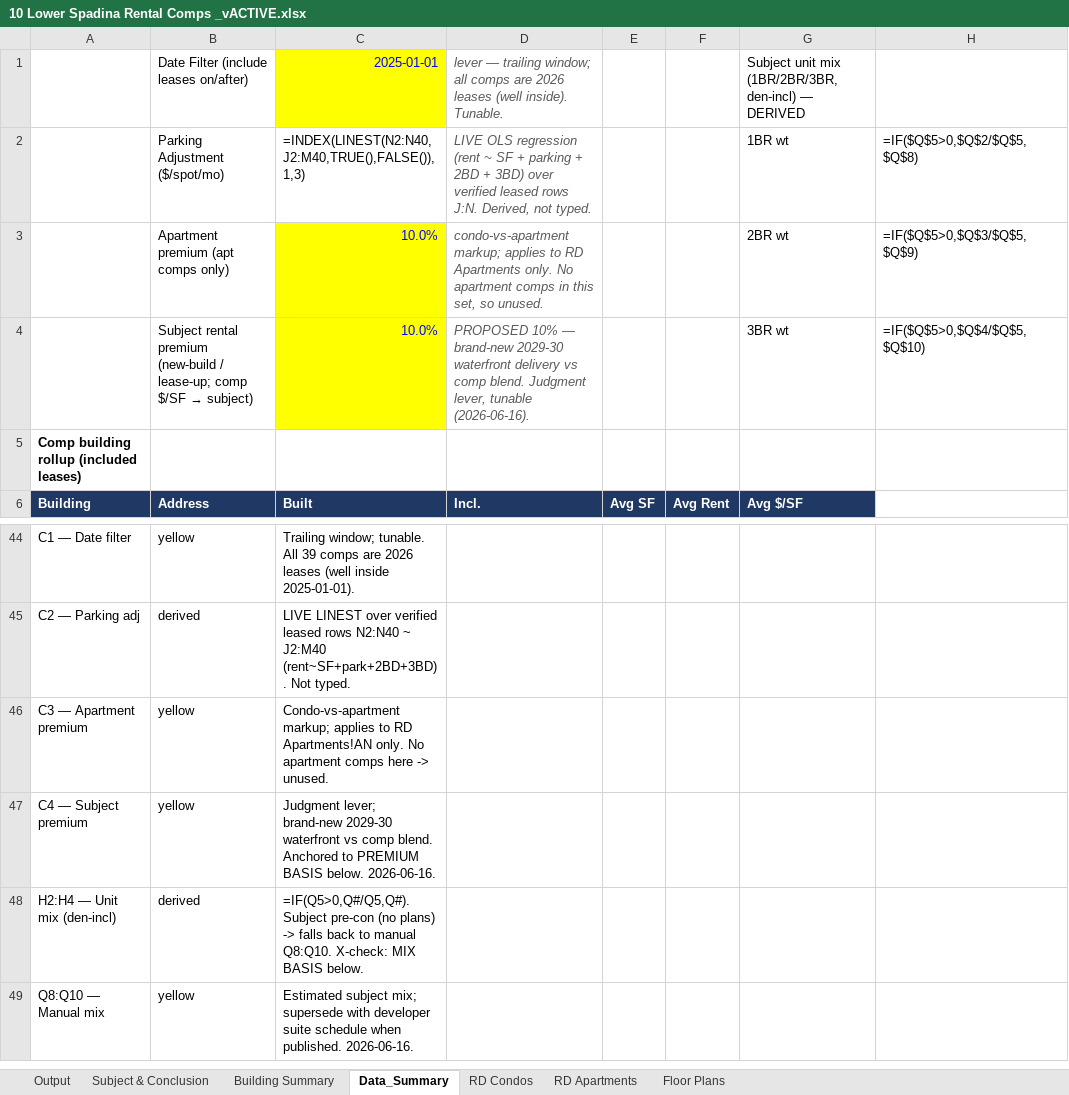
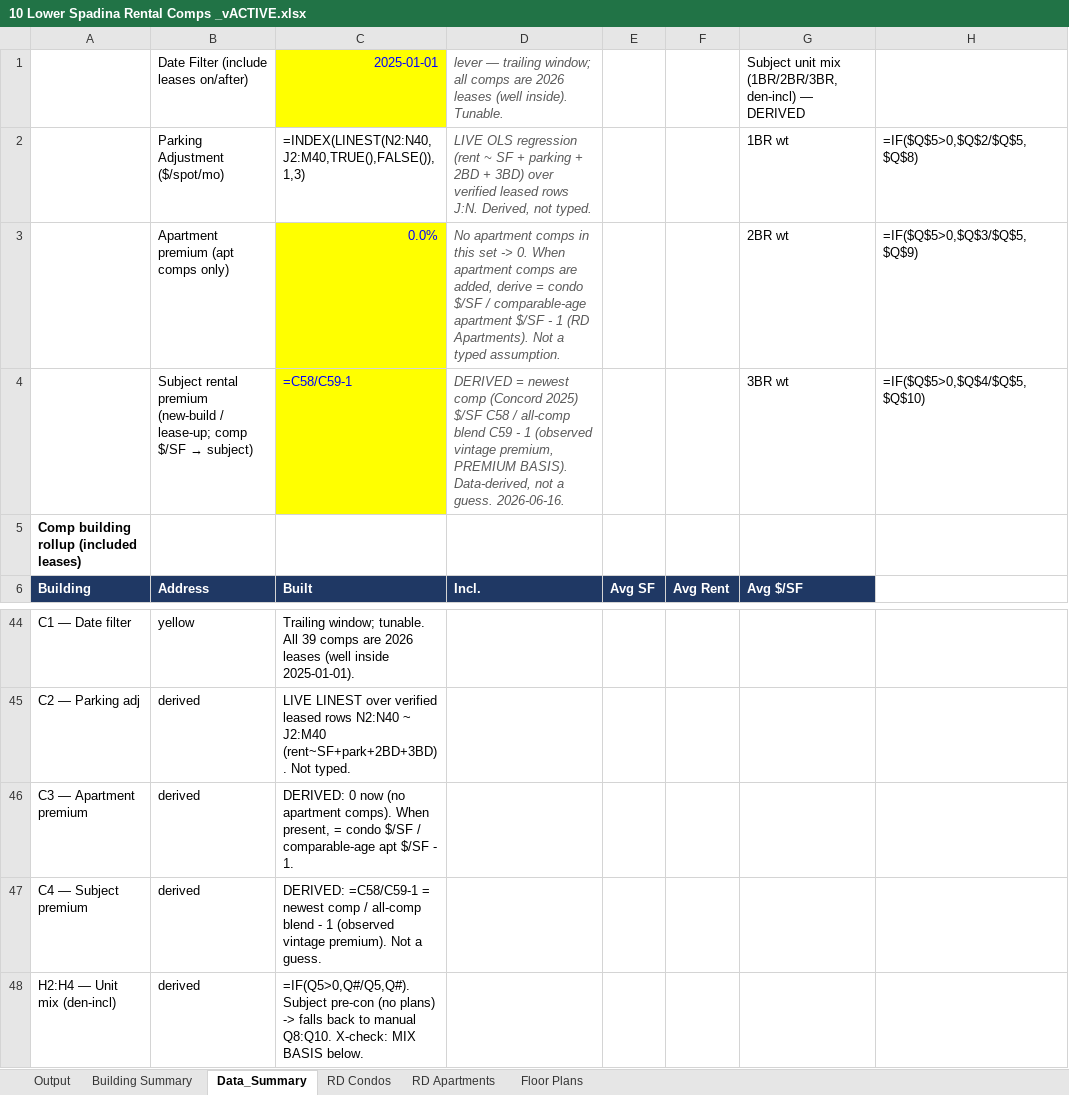
Before and after one commit to ata2saucy/highsirse-Claude-co-work-tool, an Excel workbook: 10 Lower Spadina Rental Comps _vACTIVE.xlsx, sheet Data_Summary, drawn as a sheet; only a part is shown, gaps mark what is left out; the shorter side is filled out with more unchanged rows; values as stored, in another font and other column widths than the file's, no borders; formulas without a stored value are shown as written; the diff names each change by its address in the sheet, - before the commit and + after, or states it on an @@ line.

```diff
--- a/10 Lower Spadina Rental Comps _vACTIVE.xlsx (sheet Data_Summary)
+++ b/10 Lower Spadina Rental Comps _vACTIVE.xlsx (sheet Data_Summary)
-sheet tab: Subject & Conclusion
-C3: 10.0%
+C3: 0.0%
-D3: condo-vs-apartment markup; applies to RD Apartments only. No apartment comps in this set, so unused.
+D3: No apartment comps in this set -> 0. When apartment comps are added, derive = condo $/SF / comparable-age apartment $/SF - 1 (RD Apartments). Not a typed assumption.
-C4: 10.0%
+C4: =C58/C59-1
-D4: PROPOSED 10% — brand-new 2029-30 waterfront delivery vs comp blend. Judgment lever, tunable (2026-06-16).
+D4: DERIVED = newest comp (Concord 2025) $/SF C58 / all-comp blend C59 - 1 (observed vintage premium, PREMIUM BASIS). Data-derived, not a guess. 2026-06-16.
-B46:B47: yellow
+B46:B47: derived
-C46: Condo-vs-apartment markup; applies to RD Apartments!AN only. No apartment comps here -> unused.
+C46: DERIVED: 0 now (no apartment comps). When present, = condo $/SF / comparable-age apt $/SF - 1.
-C47: Judgment lever; brand-new 2029-30 waterfront vs comp blend. Anchored to PREMIUM BASIS below. 2026-06-16.
+C47: DERIVED: =C58/C59-1 = newest comp / all-comp blend - 1 (observed vintage premium). Not a guess.
```
Also changed, not shown: sheet Output, sheet RD Condos, sheet RD Apartments, 2 other files.
